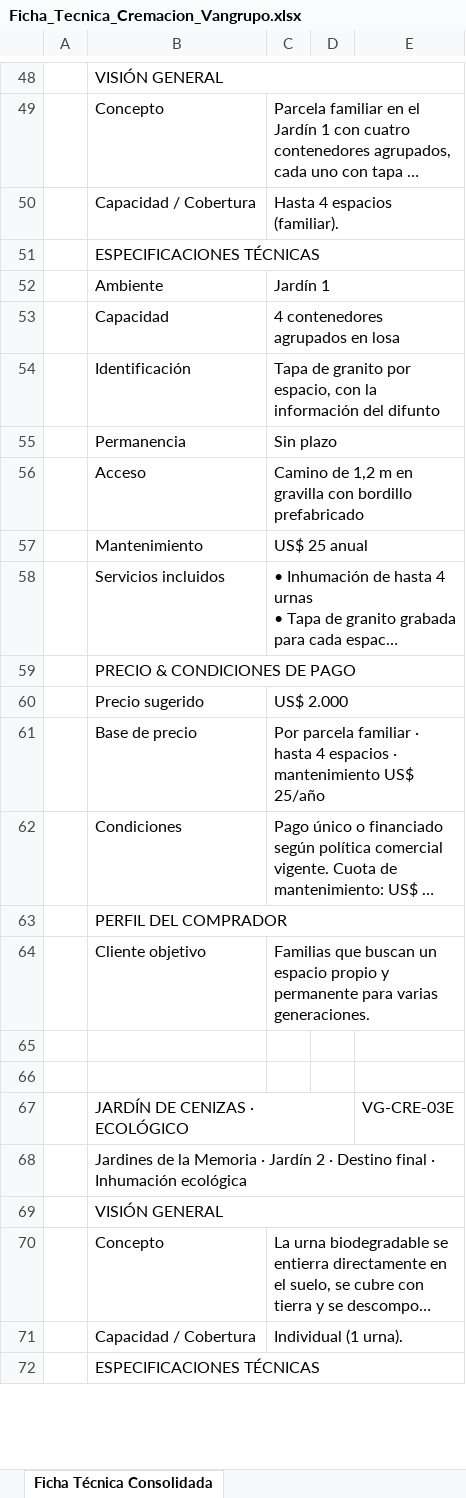
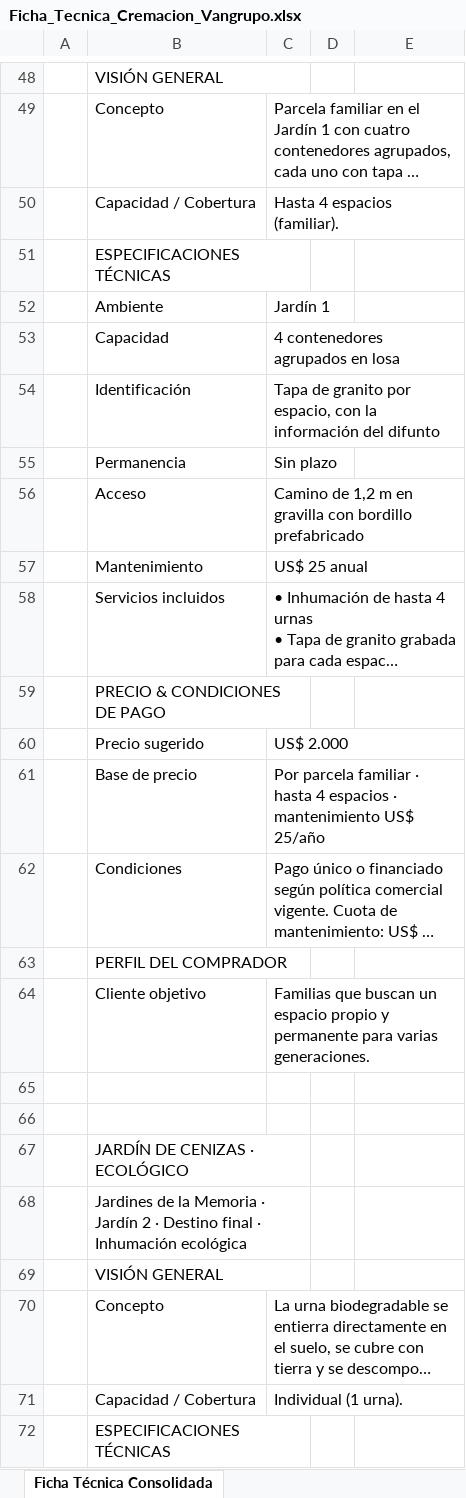
Before and after one commit to os267/teste, an Excel workbook: salida/Ficha_Tecnica_Cremacion_Vangrupo.xlsx, sheet Ficha Técnica Consolidada, drawn as a sheet; only a part is shown, gaps mark what is left out; long unchanged cells end in …; values as stored, in another font and other column widths than the file's, no cell formats; the diff covers the shown part only; the diff names each change by its address in the sheet, - before the commit and + after, or states it on an @@ line.

```diff
--- a/salida/Ficha_Tecnica_Cremacion_Vangrupo.xlsx (sheet Ficha Técnica Consolidada)
+++ b/salida/Ficha_Tecnica_Cremacion_Vangrupo.xlsx (sheet Ficha Técnica Consolidada)
-B48:E48 merged
+B48:C48 merged
-C49:E49 merged
-C50:E50 merged
-B51:E51 merged
+B51:C51 merged
-C52:E52 merged
-C53:E53 merged
-C54:E54 merged
-C55:E55 merged
-C56:E56 merged
-C57:E57 merged
-C58:E58 merged
-B59:E59 merged
+B59:C59 merged
-C60:E60 merged
-C61:E61 merged
-C62:E62 merged
-B63:E63 merged
+B63:C63 merged
-C64:E64 merged
-B67:D67 merged
+B67:C67 merged
-E67: VG-CRE-03E
+E67: (empty)
-B68:E68 merged
+B68:C68 merged
-B69:E69 merged
+B69:C69 merged
-C70:E70 merged
-C71:E71 merged
-B72:E72 merged
+B72:C72 merged
```
Also changed, not shown: 5 edited cells and merged cells elsewhere in this sheet, sheet Tabla Gral. - Visión Comercial, cell formats, 2 other files.
